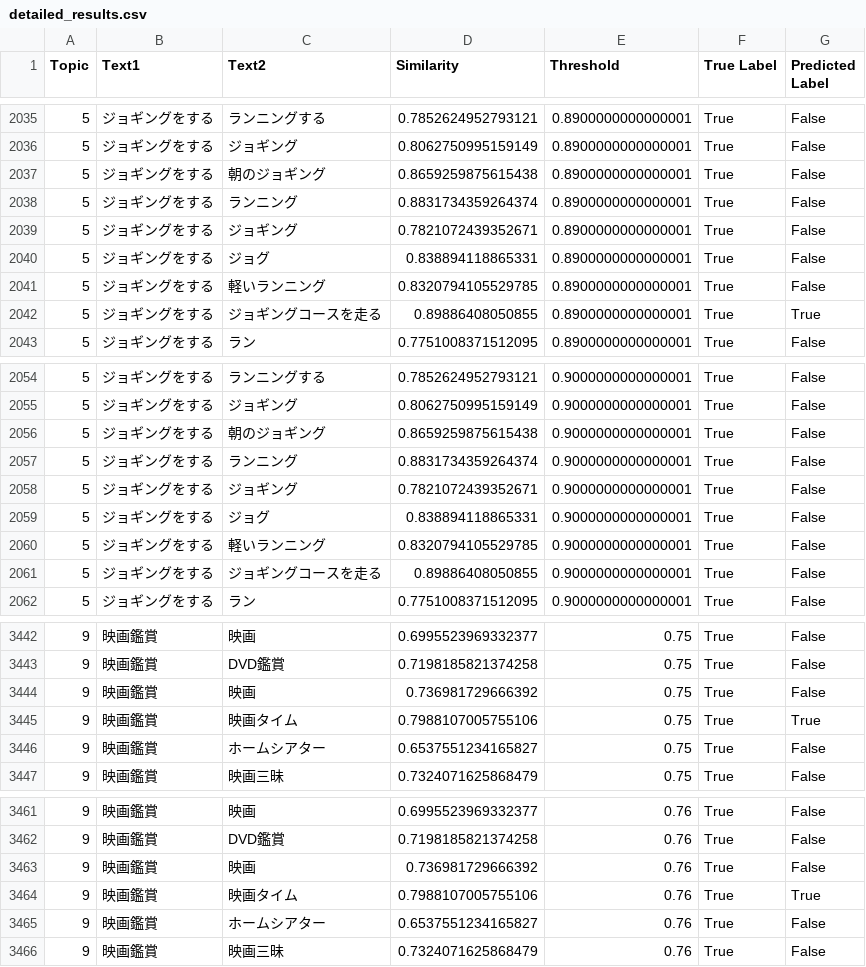
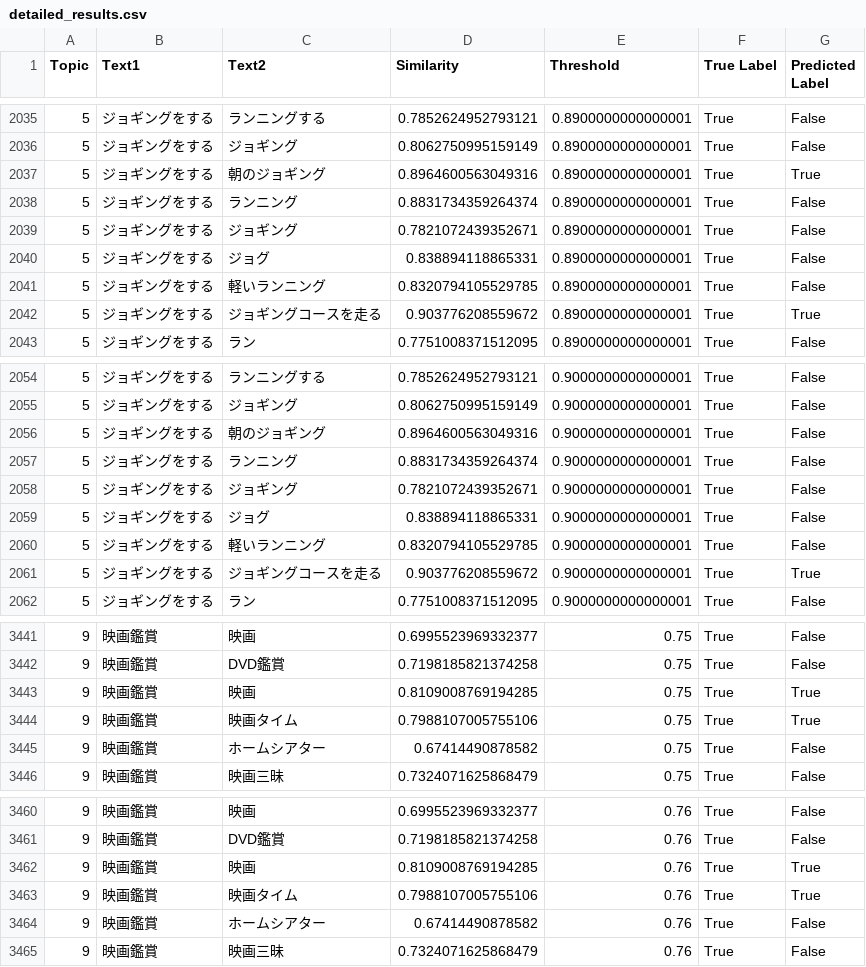
Before and after one commit to asadeyy/llm-episode-dataset, a CSV file: 1topic-10episode/detailed_results.csv, drawn as a sheet; only a part is shown, gaps mark what is left out; the diff covers the shown part only.

```diff
--- a/1topic-10episode/detailed_results.csv
+++ b/1topic-10episode/detailed_results.csv
@@ -2036,3 +2036,3 @@ Topic,Text1,Text2,Similarity,Threshold,True Label,Predicted Label
 5,ジョギングをする,ジョギング,0.8062750995159149,0.8900000000000001,True,False
-5,ジョギングをする,朝のジョギング,0.8659259875615438,0.8900000000000001,True,False
+5,ジョギングをする,朝のジョギング,0.8964600563049316,0.8900000000000001,True,True
 5,ジョギングをする,ランニング,0.8831734359264374,0.8900000000000001,True,False
@@ -2041,3 +2041,3 @@ Topic,Text1,Text2,Similarity,Threshold,True Label,Predicted Label
 5,ジョギングをする,軽いランニング,0.8320794105529785,0.8900000000000001,True,False
-5,ジョギングをする,ジョギングコースを走る,0.89886408050855,0.8900000000000001,True,True
+5,ジョギングをする,ジョギングコースを走る,0.903776208559672,0.8900000000000001,True,True
 5,ジョギングをする,ラン,0.7751008371512095,0.8900000000000001,True,False
@@ -2055,3 +2055,3 @@ Topic,Text1,Text2,Similarity,Threshold,True Label,Predicted Label
 5,ジョギングをする,ジョギング,0.8062750995159149,0.9000000000000001,True,False
-5,ジョギングをする,朝のジョギング,0.8659259875615438,0.9000000000000001,True,False
+5,ジョギングをする,朝のジョギング,0.8964600563049316,0.9000000000000001,True,False
 5,ジョギングをする,ランニング,0.8831734359264374,0.9000000000000001,True,False
@@ -2060,3 +2060,3 @@ Topic,Text1,Text2,Similarity,Threshold,True Label,Predicted Label
 5,ジョギングをする,軽いランニング,0.8320794105529785,0.9000000000000001,True,False
-5,ジョギングをする,ジョギングコースを走る,0.89886408050855,0.9000000000000001,True,False
+5,ジョギングをする,ジョギングコースを走る,0.903776208559672,0.9000000000000001,True,True
 5,ジョギングをする,ラン,0.7751008371512095,0.9000000000000001,True,False
@@ -3443,5 +3442,5 @@ Topic,Text1,Text2,Similarity,Threshold,True Label,Predicted Label
 9,映画鑑賞,DVD鑑賞,0.7198185821374258,0.75,True,False
-9,映画鑑賞,映画,0.736981729666392,0.75,True,False
+9,映画鑑賞,映画,0.8109008769194285,0.75,True,True
 9,映画鑑賞,映画タイム,0.7988107005755106,0.75,True,True
-9,映画鑑賞,ホームシアター,0.6537551234165827,0.75,True,False
+9,映画鑑賞,ホームシアター,0.67414490878582,0.75,True,False
 9,映画鑑賞,映画三昧,0.7324071625868479,0.75,True,False
@@ -3462,5 +3461,5 @@ Topic,Text1,Text2,Similarity,Threshold,True Label,Predicted Label
 9,映画鑑賞,DVD鑑賞,0.7198185821374258,0.76,True,False
-9,映画鑑賞,映画,0.736981729666392,0.76,True,False
+9,映画鑑賞,映画,0.8109008769194285,0.76,True,True
 9,映画鑑賞,映画タイム,0.7988107005755106,0.76,True,True
-9,映画鑑賞,ホームシアター,0.6537551234165827,0.76,True,False
+9,映画鑑賞,ホームシアター,0.67414490878582,0.76,True,False
 9,映画鑑賞,映画三昧,0.7324071625868479,0.76,True,False
```
Also changed, not shown: 1 removed row and 88 edited cells elsewhere in this file, 1topic-10episode/dataset.csv, 4 other files.
